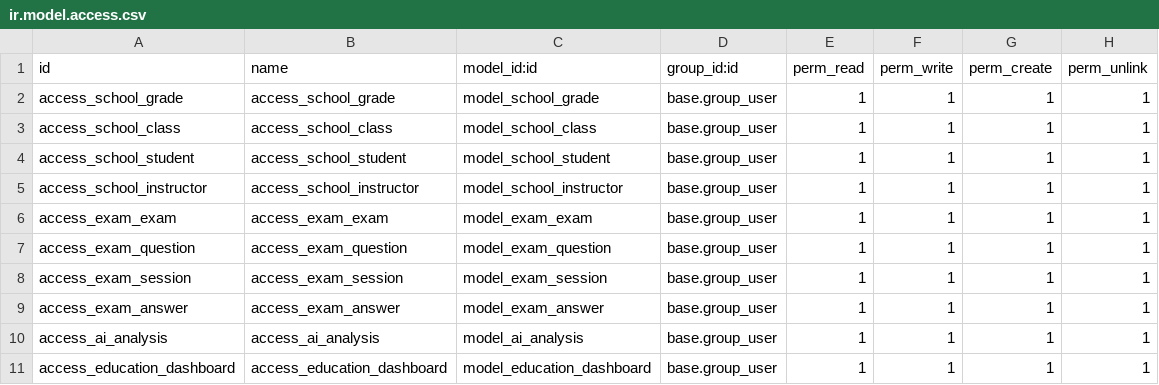
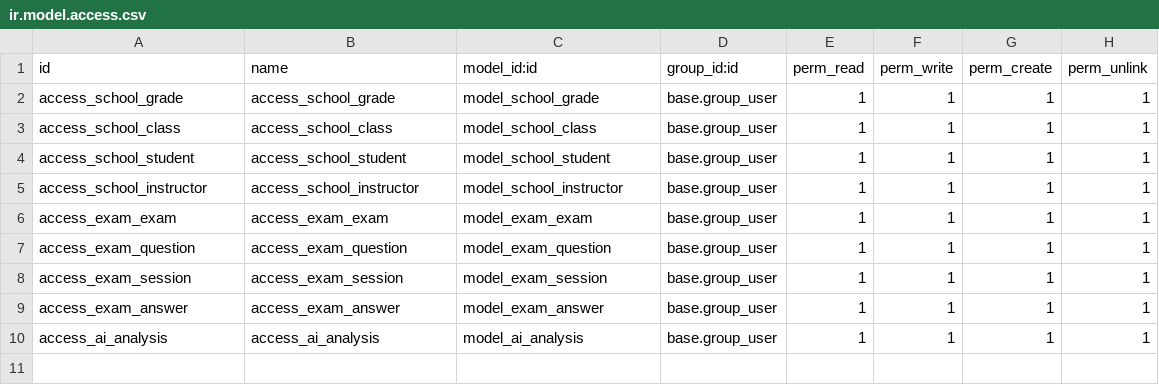
Before and after one commit to HuyVuX6/QuanLyDiemThi, a CSV file: custom_addons/educational_system/security/ir.model.access.csv, drawn as a sheet.

Commit message:
refactor: xóa dashboard và các báo cáo thống kê

```diff
--- a/custom_addons/educational_system/security/ir.model.access.csv
+++ b/custom_addons/educational_system/security/ir.model.access.csv
@@ -10,2 +10 @@ access_exam_answer,access_exam_answer,model_exam_answer,base.group_user,1,1,1,1
 access_ai_analysis,access_ai_analysis,model_ai_analysis,base.group_user,1,1,1,1
-access_education_dashboard,access_education_dashboard,model_education_dashboard,base.group_user,1,1,1,1
```
Also changed, not shown: 4 other files.
